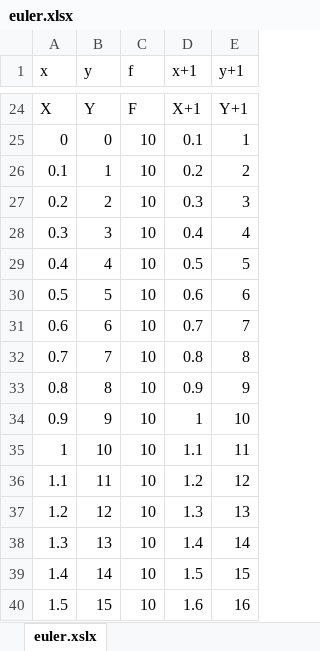
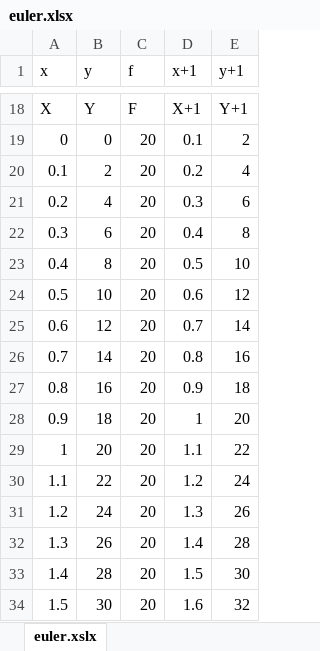
Before and after one commit to nicocastx/TPSSIM, an Excel workbook: TP5/euler.xlsx, sheet euler.xslx, drawn as a sheet; only a part is shown, gaps mark what is left out; values as stored, in another font and other column widths than the file's, no borders; addresses are those after the commit; the diff covers the shown part only; the diff names each change by its address in the sheet, - before the commit and + after, or states it on an @@ line.

```diff
--- a/TP5/euler.xlsx (sheet euler.xslx)
+++ b/TP5/euler.xlsx (sheet euler.xslx)
-C19:C34 (f): 10
+C19:C34 (f): 20
-E19 (y+1): 1
+E19 (y+1): 2
-B20 (y): 1
+B20 (y): 2
-E20 (y+1): 2
+E20 (y+1): 4
-B21 (y): 2
+B21 (y): 4
-E21 (y+1): 3
+E21 (y+1): 6
-B22 (y): 3
+B22 (y): 6
-E22 (y+1): 4
+E22 (y+1): 8
-B23 (y): 4
+B23 (y): 8
-E23 (y+1): 5
+E23 (y+1): 10
-B24 (y): 5
+B24 (y): 10
-E24 (y+1): 6
+E24 (y+1): 12
-B25 (y): 6
+B25 (y): 12
-E25 (y+1): 7
+E25 (y+1): 14
-B26 (y): 7
+B26 (y): 14
-E26 (y+1): 8
+E26 (y+1): 16
-B27 (y): 8
+B27 (y): 16
-E27 (y+1): 9
+E27 (y+1): 18
-B28 (y): 9
+B28 (y): 18
-E28 (y+1): 10
+E28 (y+1): 20
-B29 (y): 10
+B29 (y): 20
-E29 (y+1): 11
+E29 (y+1): 22
-B30 (y): 11
+B30 (y): 22
-E30 (y+1): 12
+E30 (y+1): 24
-B31 (y): 12
+B31 (y): 24
-E31 (y+1): 13
+E31 (y+1): 26
-B32 (y): 13
+B32 (y): 26
-E32 (y+1): 14
+E32 (y+1): 28
-B33 (y): 14
+B33 (y): 28
-E33 (y+1): 15
+E33 (y+1): 30
-B34 (y): 15
+B34 (y): 30
-E34 (y+1): 16
+E34 (y+1): 32
```
Also changed, not shown: 81 added rows, 26 removed rows and 56 edited cells elsewhere in this sheet, 3 other files.
